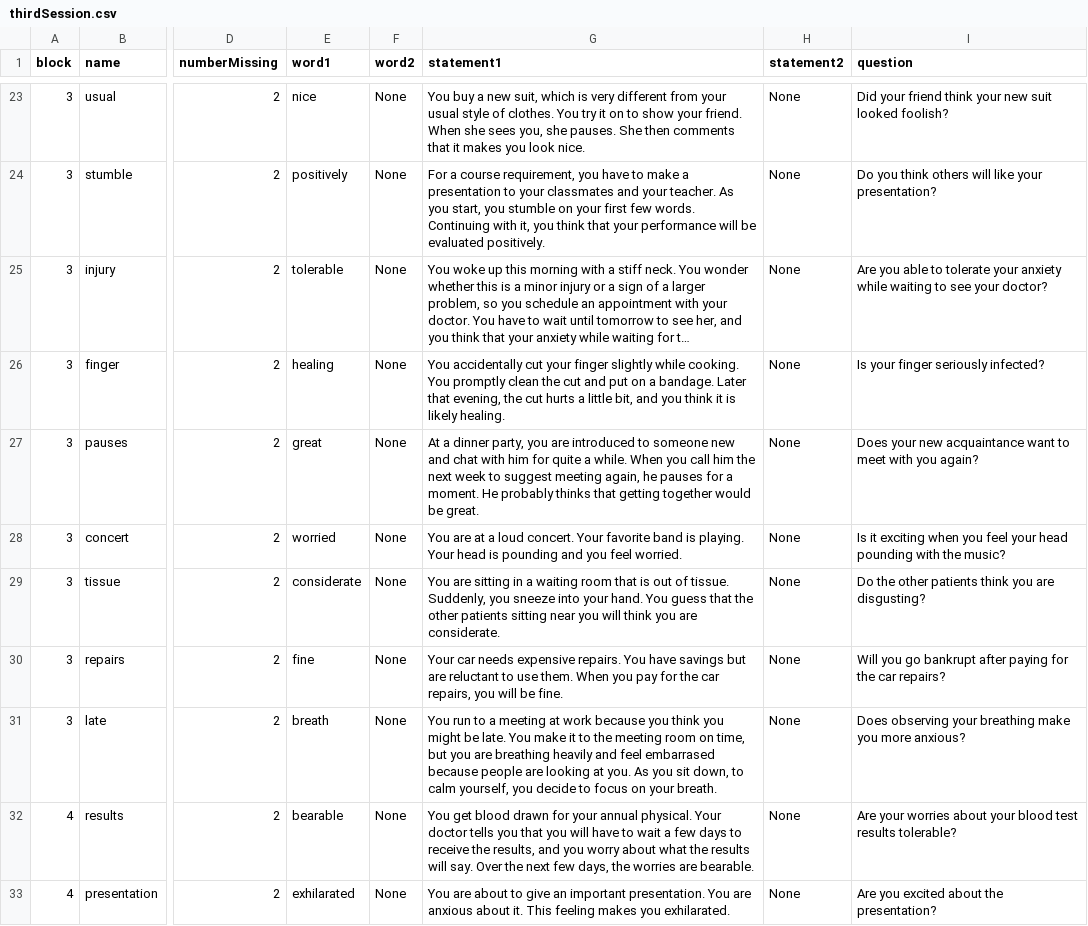
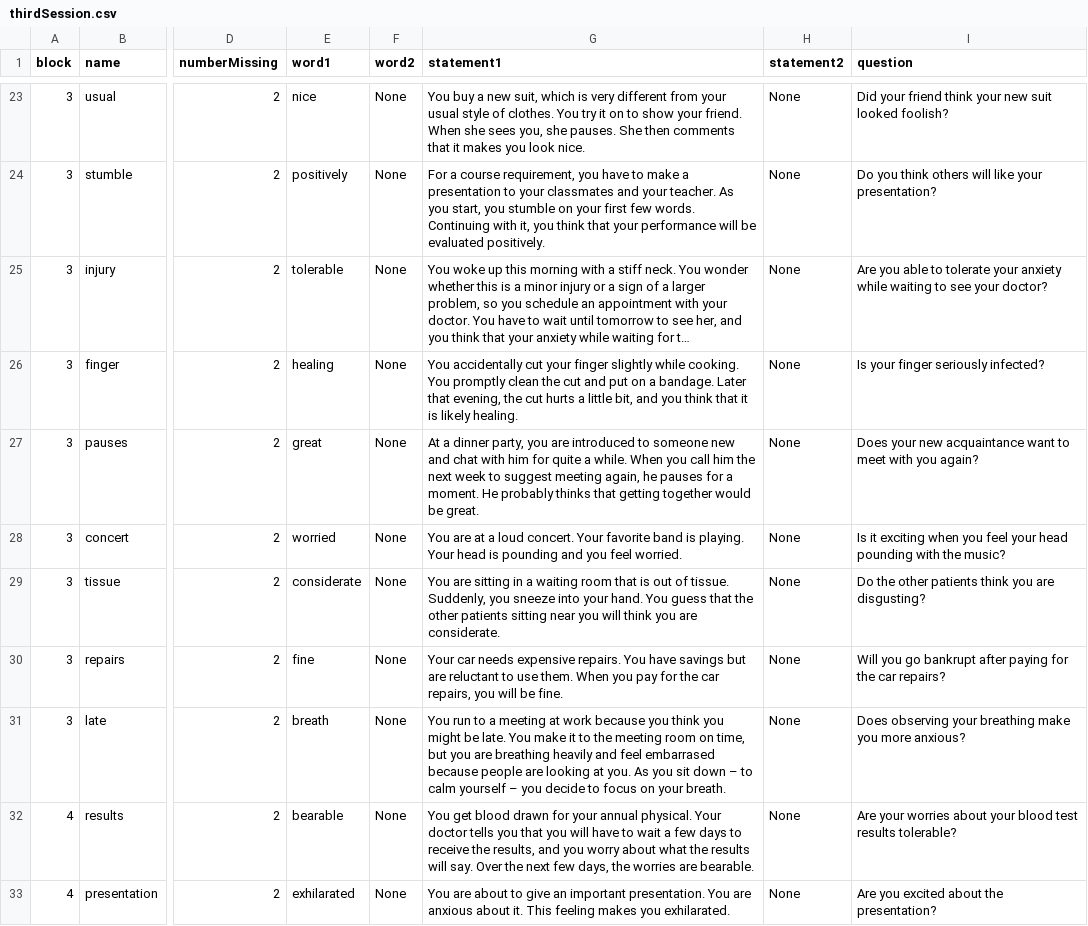
Before and after one commit to TeachmanLab/MT-Angular, a CSV file: src/assets/csv/thirdSession.csv, drawn as a sheet; only a part is shown, gaps mark what is left out; long unchanged cells end in …; the diff covers the shown part only; the diff names each change by its address in the sheet, - before the commit and + after, or states it on an @@ line.

```diff
--- a/src/assets/csv/thirdSession.csv
+++ b/src/assets/csv/thirdSession.csv
-G26 (statement1): …you think it is…
+G26 (statement1): …you think that it is…
-G31 (statement1): …you sit down, to calm yourself, you decide…
+G31 (statement1): …you sit down – to calm yourself – you decide…
```
Also changed, not shown: 2 added rows, 2 removed rows and 8 edited cells elsewhere in this file, src/assets/csv/fifthSession.csv, src/assets/csv/firstSession.csv, 2 other files.
